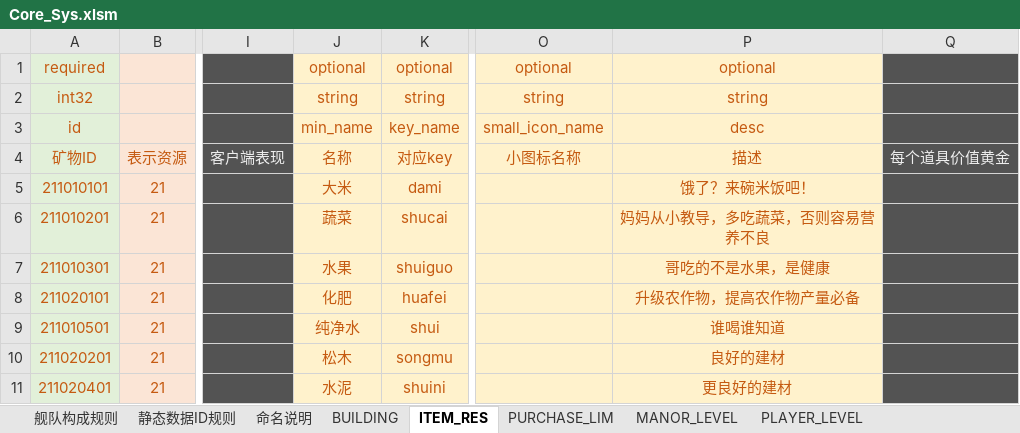
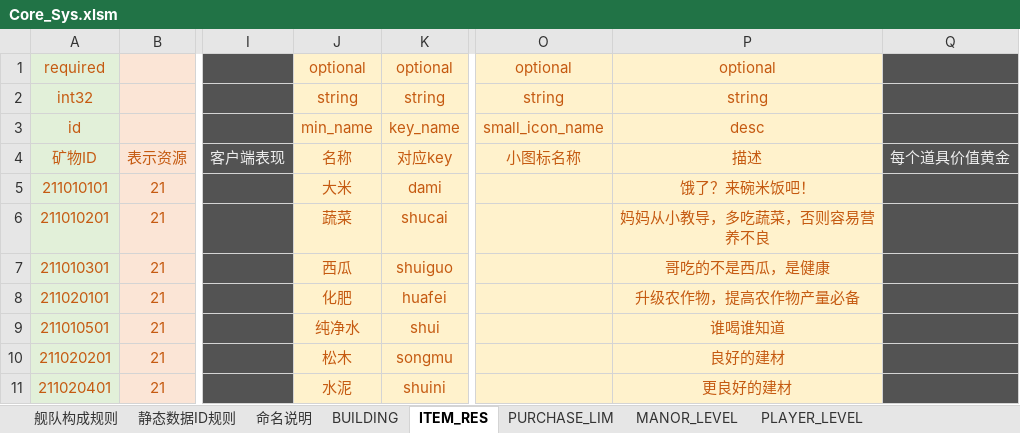
Before and after one commit to Wen1995/Project60D, an Excel workbook: tools/excelGen/xls/Core_Sys.xlsm, sheet ITEM_RES, drawn as a sheet; only a part is shown, gaps mark what is left out; values as stored, in another font and other column widths than the file's, no borders; the diff names each change by its address in the sheet, - before the commit and + after, or states it on an @@ line.

```diff
--- a/tools/excelGen/xls/Core_Sys.xlsm (sheet ITEM_RES)
+++ b/tools/excelGen/xls/Core_Sys.xlsm (sheet ITEM_RES)
-J7: 水果
+J7: 西瓜
-P7: 哥吃的不是水果，是健康
+P7: 哥吃的不是西瓜，是健康
```
Also changed, not shown: sheet ZOMBIE_ATTR, sheet BUILDING, sheet ARITHMETIC_COEFFICIENT, sheet PURCHASE_LIM, tools/excelGen/xls/Bldg_Func.xlsm, 50 other files.
